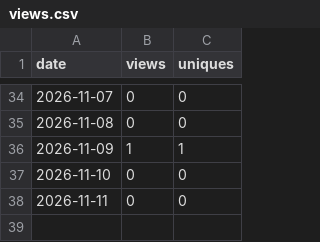
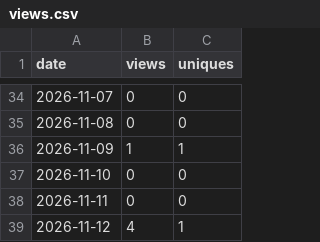
Before and after one commit to urvijain02/ticket-to-pr, a CSV file: traffic/views.csv, drawn as a sheet; only a part is shown, gaps mark what is left out.

```diff
--- a/traffic/views.csv
+++ b/traffic/views.csv
@@ -38 +38,2 @@ date,views,uniques
 2026-11-11,0,0
+2026-11-12,4,1
```
Also changed, not shown: traffic/clones.csv, traffic/paths.csv, 6 other files.
